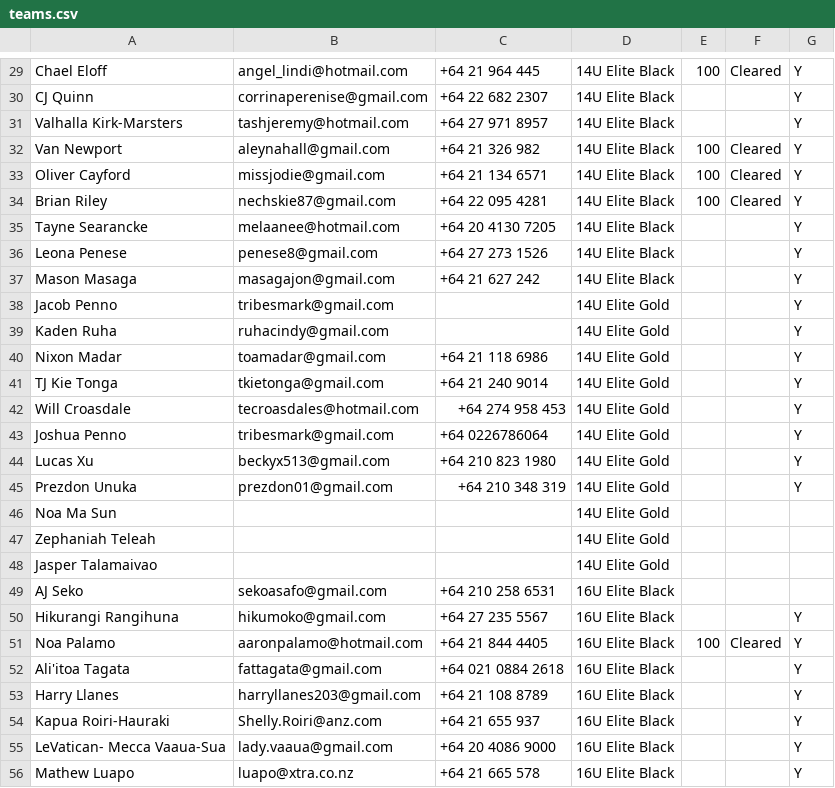
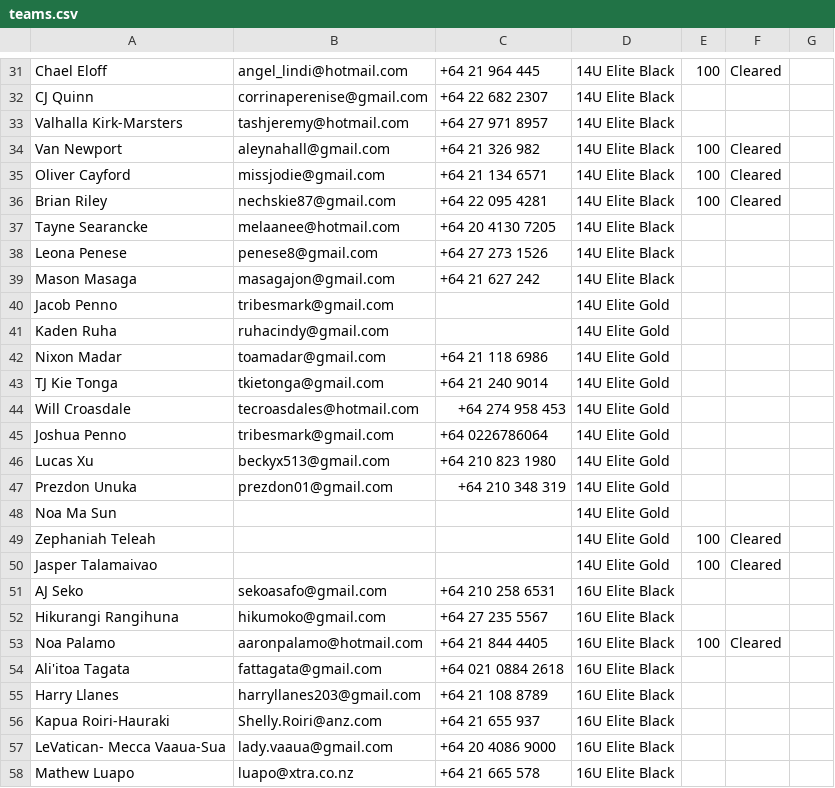
Before and after one commit to limonza/te-tai-hou-teams-2025, a CSV file: teams.csv, drawn as a sheet; only a part is shown, gaps mark what is left out; addresses are those after the commit; the diff covers the shown part only; the diff names each change by its address in the sheet, - before the commit and + after, or states it on an @@ line.

```diff
--- a/teams.csv
+++ b/teams.csv
-G31:G47: Y
+G31:G47: (empty)
-E49:E50: (empty)
+E49:E50: 100
-F49:F50: (empty)
+F49:F50: Cleared
-G52:G58: Y
+G52:G58: (empty)
```
Also changed, not shown: 3 added rows and 55 edited cells elsewhere in this file.
